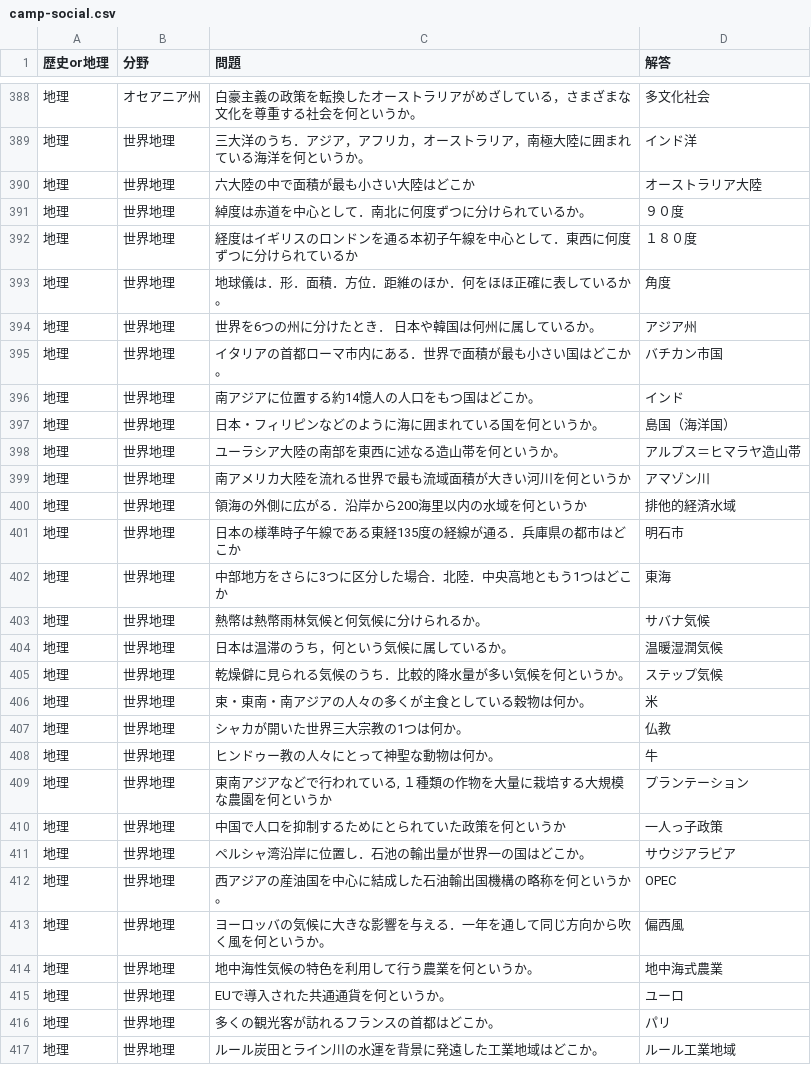
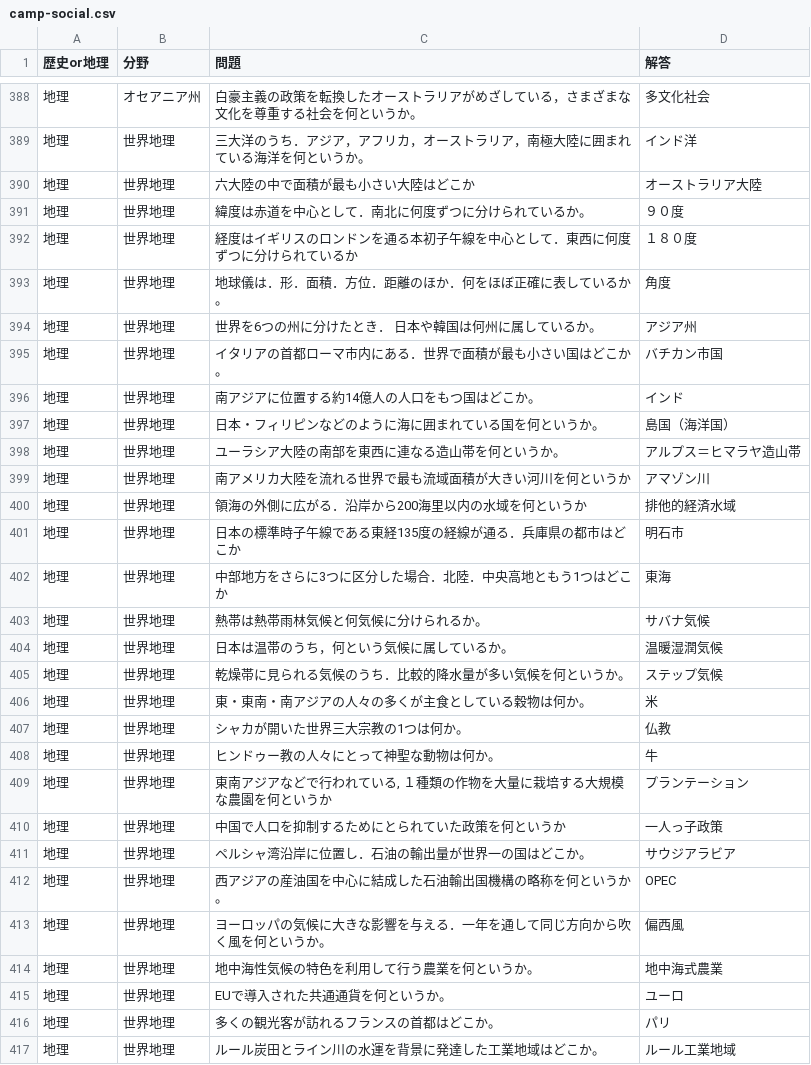
Before and after one commit to kohiramotonetz-create/student-app, a CSV file: public/camp-social.csv, drawn as a sheet; only a part is shown, gaps mark what is left out; the diff covers the shown part only.

Commit message:
fix: correct camp science and social questions

```diff
--- a/public/camp-social.csv
+++ b/public/camp-social.csv
@@ -390,18 +390,18 @@
 地理,世界地理,六大陸の中で面積が最も小さい大陸はどこか,オーストラリア大陸
-地理,世界地理,綽度は赤道を中心として．南北に何度ずつに分けられているか。,９０度
+地理,世界地理,緯度は赤道を中心として．南北に何度ずつに分けられているか。,９０度
 地理,世界地理,経度はイギリスのロンドンを通る本初子午線を中心として．東西に何度ずつに分けられているか,１８０度
-地理,世界地理,地球儀は．形．面積．方位．距維のほか．何をほほ正確に表しているか。,角度
+地理,世界地理,地球儀は．形．面積．方位．距離のほか．何をほぼ正確に表しているか。,角度
 地理,世界地理,世界を6つの州に分けたとき． 日本や韓国は何州に属しているか。,アジア州
 地理,世界地理,イタリアの首都ローマ市内にある．世界で面積が最も小さい国はどこか。,バチカン市国
-地理,世界地理,南アジアに位置する約14憶人の人口をもつ国はどこか。,インド
+地理,世界地理,南アジアに位置する約14億人の人口をもつ国はどこか。,インド
 地理,世界地理,日本・フィリピンなどのように海に囲まれている国を何というか。,島国（海洋国）
-地理,世界地理,ユーラシア大陸の南部を東西に述なる造山帯を何というか。,アルプス＝ヒマラヤ造山帯
+地理,世界地理,ユーラシア大陸の南部を東西に連なる造山帯を何というか。,アルプス＝ヒマラヤ造山帯
 地理,世界地理,南アメリカ大陸を流れる世界で最も流域面積が大きい河川を何というか,アマゾン川
 地理,世界地理,領海の外側に広がる．沿岸から200海里以内の水域を何というか,排他的経済水域
-地理,世界地理,日本の様準時子午線である東経135度の経線が通る．兵庫県の都市はどこか,明石市
+地理,世界地理,日本の標準時子午線である東経135度の経線が通る．兵庫県の都市はどこか,明石市
 地理,世界地理,中部地方をさらに3つに区分した場合．北陸．中央高地ともう1つはどこか,東海
-地理,世界地理,熱幣は熱幣雨林気候と何気候に分けられるか。,サバナ気候
-地理,世界地理,日本は温滞のうち，何という気候に属しているか。,温暖湿潤気候
-地理,世界地理,乾燥僻に見られる気候のうち．比較的降水量が多い気候を何というか。,ステップ気候
-地理,世界地理,束・東南・南アジアの人々の多くが主食としている穀物は何か。,米
+地理,世界地理,熱帯は熱帯雨林気候と何気候に分けられるか。,サバナ気候
+地理,世界地理,日本は温帯のうち，何という気候に属しているか。,温暖湿潤気候
+地理,世界地理,乾燥帯に見られる気候のうち．比較的降水量が多い気候を何というか。,ステップ気候
+地理,世界地理,東・東南・南アジアの人々の多くが主食としている穀物は何か。,米
 地理,世界地理,シャカが開いた世界三大宗教の1つは何か。,仏教
@@ -410,5 +410,5 @@
 地理,世界地理,中国で人口を抑制するためにとられていた政策を何というか,一人っ子政策
-地理,世界地理,ペルシャ湾沿岸に位置し．石池の輸出量が世界一の国はどこか。,サウジアラビア
+地理,世界地理,ペルシャ湾沿岸に位置し．石油の輸出量が世界一の国はどこか。,サウジアラビア
 地理,世界地理,西アジアの産油国を中心に結成した石油輸出国機構の略称を何というか。,OPEC
-地理,世界地理,ヨーロッバの気候に大きな影響を与える．一年を通して同じ方向から吹く風を何というか。,偏西風
+地理,世界地理,ヨーロッパの気候に大きな影響を与える．一年を通して同じ方向から吹く風を何というか。,偏西風
 地理,世界地理,地中海性気候の特色を利用して行う農業を何というか。,地中海式農業
@@ -416,2 +416,2 @@
 地理,世界地理,多くの観光客が訪れるフランスの首都はどこか。,パリ
-地理,世界地理,ルール炭田とライン川の水運を背景に発遠した工業地域はどこか。,ルール工業地域
+地理,世界地理,ルール炭田とライン川の水運を背景に発達した工業地域はどこか。,ルール工業地域
```
Also changed, not shown: 63 edited cells elsewhere in this file, public/camp-science.csv.
